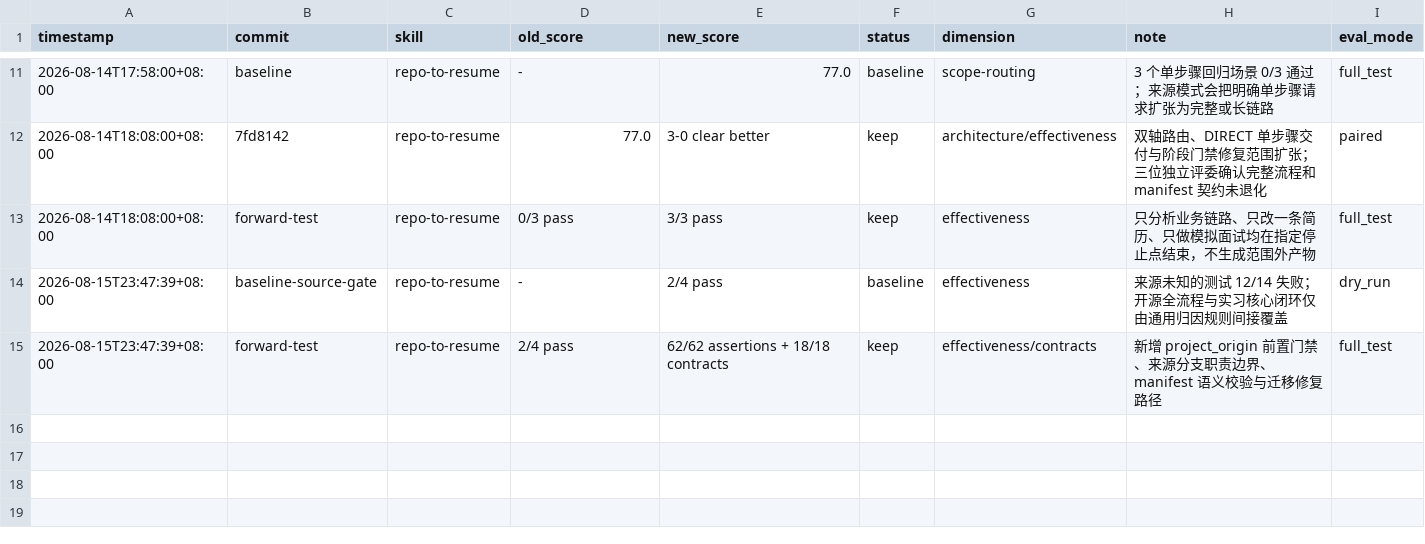
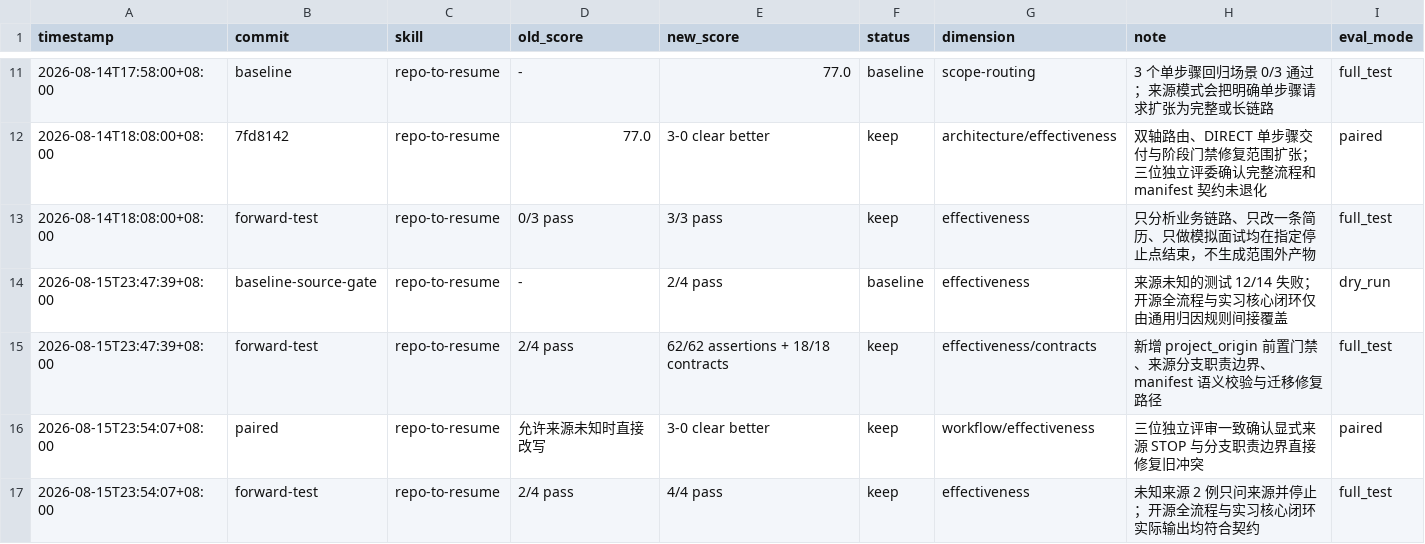
Before and after one commit to Brave-Maker/repo-to-resume, a TSV file: results.tsv, drawn as a sheet; only a part is shown, gaps mark what is left out.

Commit message:
docs: record project-origin validation

```diff
--- a/results.tsv
+++ b/results.tsv
@@ -15 +15,3 @@ timestamp	commit	skill	old_score	new_score	status	dimension	note	eval_mode
 2026-08-15T23:47:39+08:00	forward-test	repo-to-resume	2/4 pass	62/62 assertions + 18/18 contracts	keep	effectiveness/contracts	新增 project_origin 前置门禁、来源分支职责边界、manifest 语义校验与迁移修复路径	full_test
+2026-08-15T23:54:07+08:00	paired	repo-to-resume	允许来源未知时直接改写	3-0 clear better	keep	workflow/effectiveness	三位独立评审一致确认显式来源 STOP 与分支职责边界直接修复旧冲突	paired
+2026-08-15T23:54:07+08:00	forward-test	repo-to-resume	2/4 pass	4/4 pass	keep	effectiveness	未知来源 2 例只问来源并停止；开源全流程与实习核心闭环实际输出均符合契约	full_test
```
